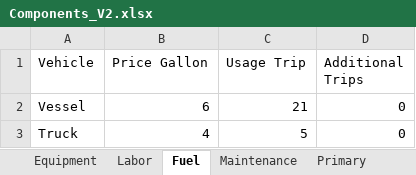
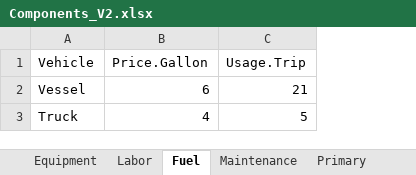
Before and after one commit to phish92129/Scallop-Bioeconomic-Analysis, an Excel workbook: Components_V2.xlsx, sheet Fuel, drawn as a sheet; values as stored, in another font and other column widths than the file's, no borders; charts and pictures not drawn; the diff names each change by its address in the sheet, - before the commit and + after, or states it on an @@ line.

```diff
--- a/Components_V2.xlsx (sheet Fuel)
+++ b/Components_V2.xlsx (sheet Fuel)
-column D (Additional Trips), rows 2-3: 0 | 0
-B1: Price Gallon
+B1: Price.Gallon
-C1: Usage Trip
+C1: Usage.Trip
```
Also changed, not shown: sheet Secondary, sheet Fuel_Output, sheet Labor, sheet Maintenance, sheet Primary, sheet Equipment, 2 other files.
